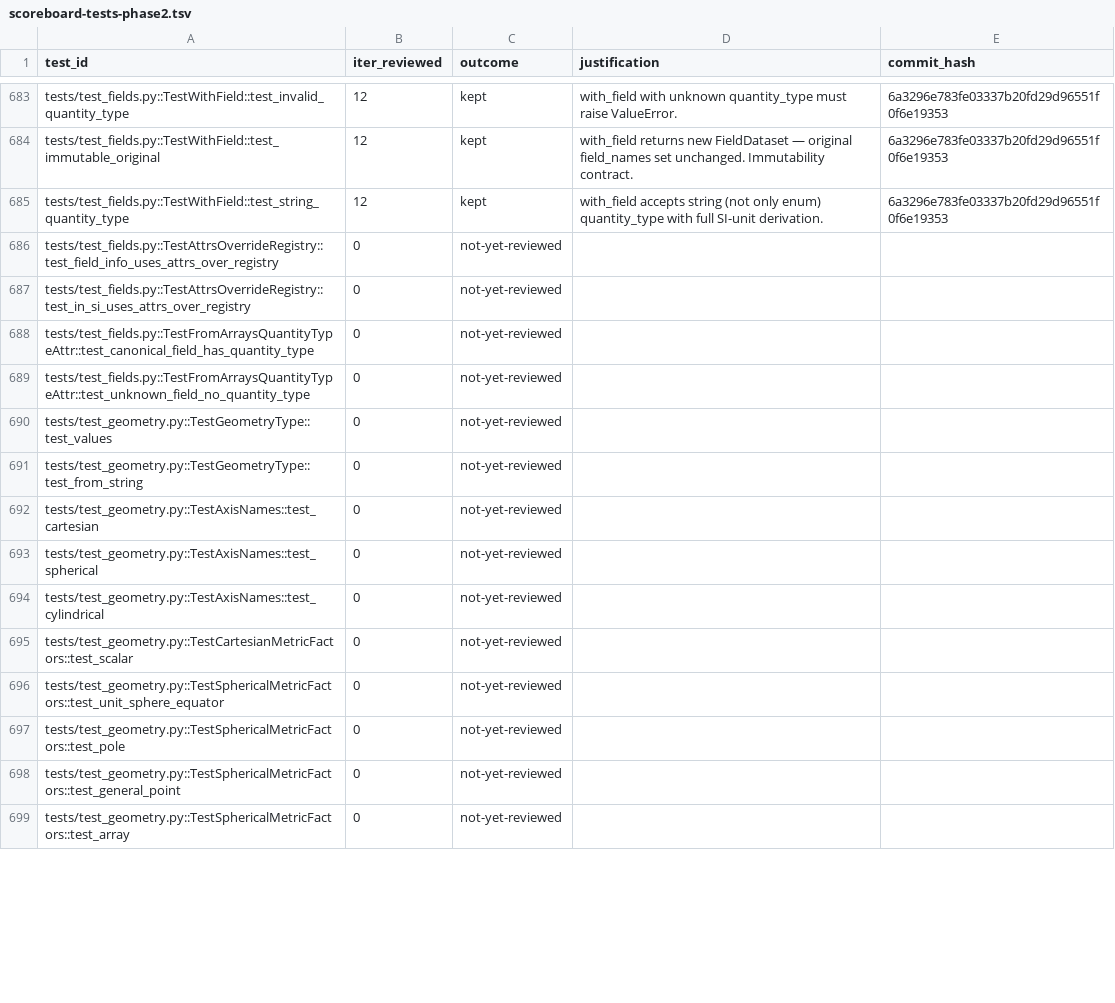
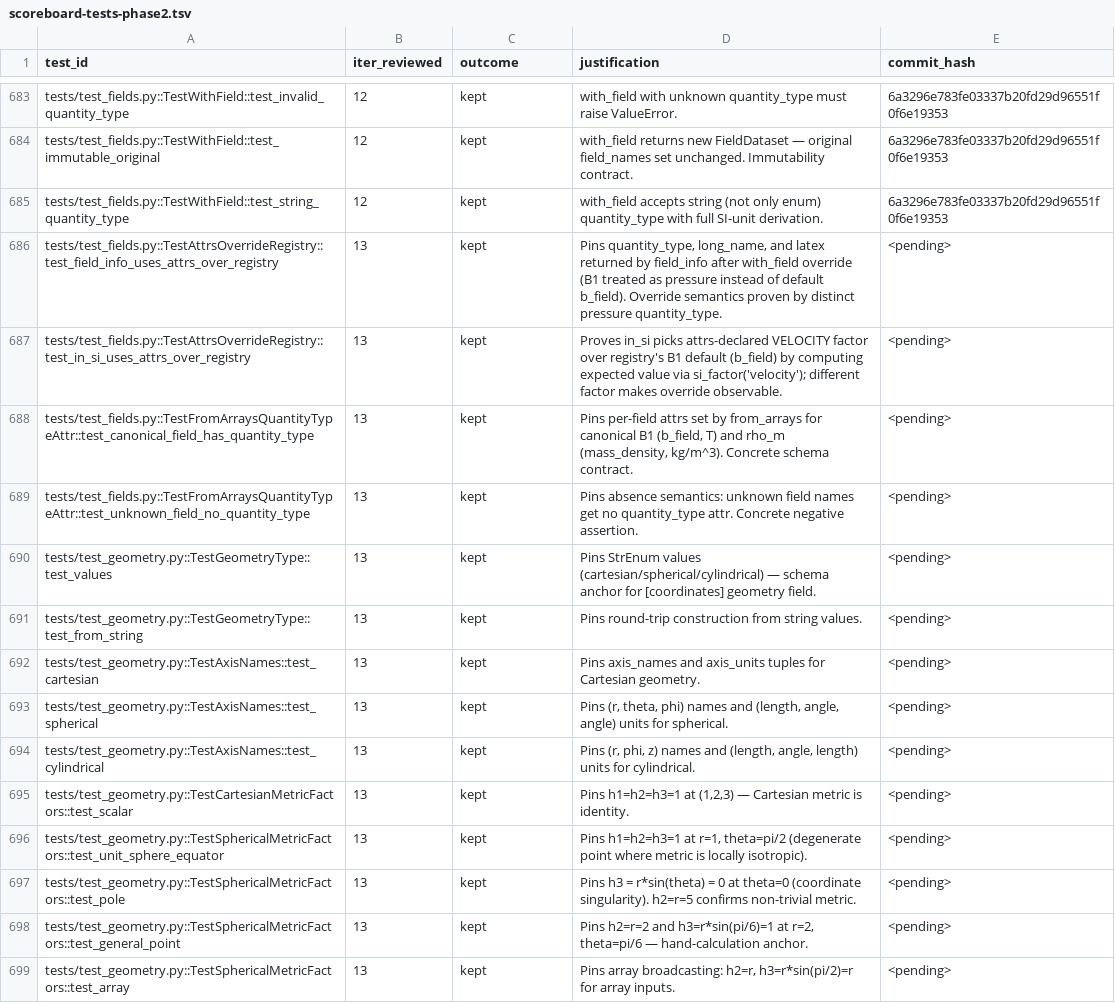
Before and after one commit to rusaitis/pypic, a TSV file: scoreboard-tests-phase2.tsv, drawn as a sheet; only a part is shown, gaps mark what is left out; the diff covers the shown part only.

```diff
--- a/scoreboard-tests-phase2.tsv
+++ b/scoreboard-tests-phase2.tsv
@@ -685,15 +685,15 @@ tests/test_fields.py::TestWithField::test_immutable_original	12	kept	with_field
 tests/test_fields.py::TestWithField::test_string_quantity_type	12	kept	with_field accepts string (not only enum) quantity_type with full SI-unit derivation.	6a3296e783fe03337b20fd29d96551f0f6e19353
-tests/test_fields.py::TestAttrsOverrideRegistry::test_field_info_uses_attrs_over_registry	0	not-yet-reviewed		
-tests/test_fields.py::TestAttrsOverrideRegistry::test_in_si_uses_attrs_over_registry	0	not-yet-reviewed		
-tests/test_fields.py::TestFromArraysQuantityTypeAttr::test_canonical_field_has_quantity_type	0	not-yet-reviewed		
-tests/test_fields.py::TestFromArraysQuantityTypeAttr::test_unknown_field_no_quantity_type	0	not-yet-reviewed		
-tests/test_geometry.py::TestGeometryType::test_values	0	not-yet-reviewed		
-tests/test_geometry.py::TestGeometryType::test_from_string	0	not-yet-reviewed		
-tests/test_geometry.py::TestAxisNames::test_cartesian	0	not-yet-reviewed		
-tests/test_geometry.py::TestAxisNames::test_spherical	0	not-yet-reviewed		
-tests/test_geometry.py::TestAxisNames::test_cylindrical	0	not-yet-reviewed		
-tests/test_geometry.py::TestCartesianMetricFactors::test_scalar	0	not-yet-reviewed		
-tests/test_geometry.py::TestSphericalMetricFactors::test_unit_sphere_equator	0	not-yet-reviewed		
-tests/test_geometry.py::TestSphericalMetricFactors::test_pole	0	not-yet-reviewed		
-tests/test_geometry.py::TestSphericalMetricFactors::test_general_point	0	not-yet-reviewed		
-tests/test_geometry.py::TestSphericalMetricFactors::test_array	0	not-yet-reviewed		
+tests/test_fields.py::TestAttrsOverrideRegistry::test_field_info_uses_attrs_over_registry	13	kept	Pins quantity_type, long_name, and latex returned by field_info after with_field override (B1 treated as pressure instead of default b_field). Override semantics proven by distinct pressure quantity_type.	<pending>
+tests/test_fields.py::TestAttrsOverrideRegistry::test_in_si_uses_attrs_over_registry	13	kept	Proves in_si picks attrs-declared VELOCITY factor over registry's B1 default (b_field) by computing expected value via si_factor('velocity'); different factor makes override observable.	<pending>
+tests/test_fields.py::TestFromArraysQuantityTypeAttr::test_canonical_field_has_quantity_type	13	kept	Pins per-field attrs set by from_arrays for canonical B1 (b_field, T) and rho_m (mass_density, kg/m^3). Concrete schema contract.	<pending>
+tests/test_fields.py::TestFromArraysQuantityTypeAttr::test_unknown_field_no_quantity_type	13	kept	Pins absence semantics: unknown field names get no quantity_type attr. Concrete negative assertion.	<pending>
+tests/test_geometry.py::TestGeometryType::test_values	13	kept	Pins StrEnum values (cartesian/spherical/cylindrical) — schema anchor for [coordinates] geometry field.	<pending>
+tests/test_geometry.py::TestGeometryType::test_from_string	13	kept	Pins round-trip construction from string values.	<pending>
+tests/test_geometry.py::TestAxisNames::test_cartesian	13	kept	Pins axis_names and axis_units tuples for Cartesian geometry.	<pending>
+tests/test_geometry.py::TestAxisNames::test_spherical	13	kept	Pins (r, theta, phi) names and (length, angle, angle) units for spherical.	<pending>
+tests/test_geometry.py::TestAxisNames::test_cylindrical	13	kept	Pins (r, phi, z) names and (length, angle, length) units for cylindrical.	<pending>
+tests/test_geometry.py::TestCartesianMetricFactors::test_scalar	13	kept	Pins h1=h2=h3=1 at (1,2,3) — Cartesian metric is identity.	<pending>
+tests/test_geometry.py::TestSphericalMetricFactors::test_unit_sphere_equator	13	kept	Pins h1=h2=h3=1 at r=1, theta=pi/2 (degenerate point where metric is locally isotropic).	<pending>
+tests/test_geometry.py::TestSphericalMetricFactors::test_pole	13	kept	Pins h3 = r*sin(theta) = 0 at theta=0 (coordinate singularity). h2=r=5 confirms non-trivial metric.	<pending>
+tests/test_geometry.py::TestSphericalMetricFactors::test_general_point	13	kept	Pins h2=r=2 and h3=r*sin(pi/6)=1 at r=2, theta=pi/6 — hand-calculation anchor.	<pending>
+tests/test_geometry.py::TestSphericalMetricFactors::test_array	13	kept	Pins array broadcasting: h2=r, h3=r*sin(pi/2)=r for array inputs.	<pending>
```
Also changed, not shown: 144 edited cells elsewhere in this file.
